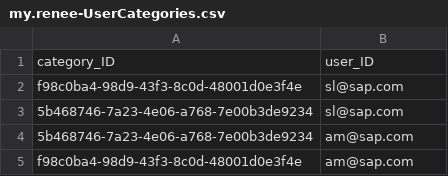
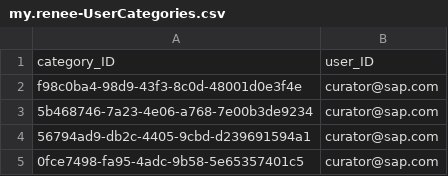
Before and after one commit to Shreeyash19/my-renee, a CSV file: db/data/my.renee-UserCategories.csv, drawn as a sheet.

```diff
--- a/db/data/my.renee-UserCategories.csv
+++ b/db/data/my.renee-UserCategories.csv
@@ -1,5 +1,5 @@
 category_ID;user_ID
-f98c0ba4-98d9-43f3-8c0d-48001d0e3f4e;sl@sap.com;
-5b468746-7a23-4e06-a768-7e00b3de9234;sl@sap.com
-5b468746-7a23-4e06-a768-7e00b3de9234;am@sap.com;
-f98c0ba4-98d9-43f3-8c0d-48001d0e3f4e;am@sap.com;
+f98c0ba4-98d9-43f3-8c0d-48001d0e3f4e;curator@sap.com
+5b468746-7a23-4e06-a768-7e00b3de9234;curator@sap.com
+56794ad9-db2c-4405-9cbd-d239691594a1;curator@sap.com
+0fce7498-fa95-4adc-9b58-5e65357401c5;curator@sap.com
```
Also changed, not shown: db/data/my.renee-Users.csv, 34 other files.
